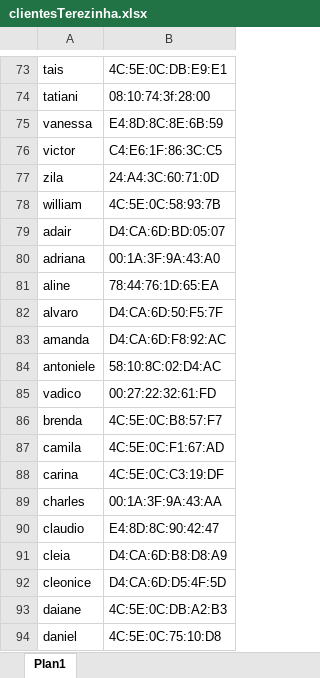
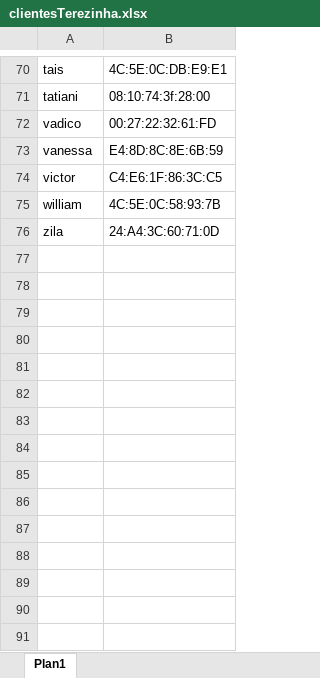
Before and after one commit to pntmatheus/dev_alphatux, an Excel workbook: clientesTerezinha.xlsx, sheet Plan1, drawn as a sheet; only a part is shown, gaps mark what is left out; values as stored, in another font and other column widths than the file's, no borders; removed rows and columns are numbered as before the commit, all else as after; the diff covers the shown part only; the diff names each change by its address in the sheet, - before the commit and + after, or states it on an @@ line.

```diff
--- a/clientesTerezinha.xlsx (sheet Plan1)
+++ b/clientesTerezinha.xlsx (sheet Plan1)
@@ row 7 moved to row 72: vadico @@
@@ row 78 moved to row 75: william @@
-row 79: adair | D4:CA:6D:BD:05:07
-row 80: adriana | 00:1A:3F:9A:43:A0
-row 81: aline | 78:44:76:1D:65:EA
-row 82: alvaro | D4:CA:6D:50:F5:7F
-row 83: amanda | D4:CA:6D:F8:92:AC
-row 84: antoniele | 58:10:8C:02:D4:AC
-row 85: vadico | 00:27:22:32:61:FD
-row 86: brenda | 4C:5E:0C:B8:57:F7
-row 87: camila | 4C:5E:0C:F1:67:AD
-row 88: carina | 4C:5E:0C:C3:19:DF
-row 89: charles | 00:1A:3F:9A:43:AA
-row 90: claudio | E4:8D:8C:90:42:47
-row 91: cleia | D4:CA:6D:B8:D8:A9
-row 92: cleonice | D4:CA:6D:D5:4F:5D
-row 93: daiane | 4C:5E:0C:DB:A2:B3
-row 94: daniel | 4C:5E:0C:75:10:D8
```
Also changed, not shown: 142 removed rows, 3 moved rows and 1 edited cell elsewhere in this sheet, 1 other file.
